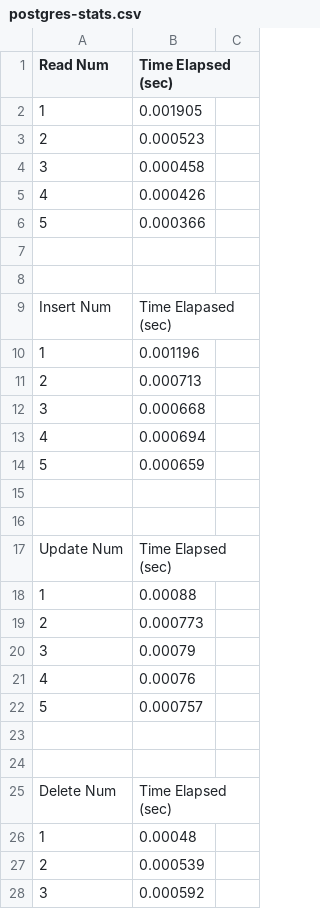
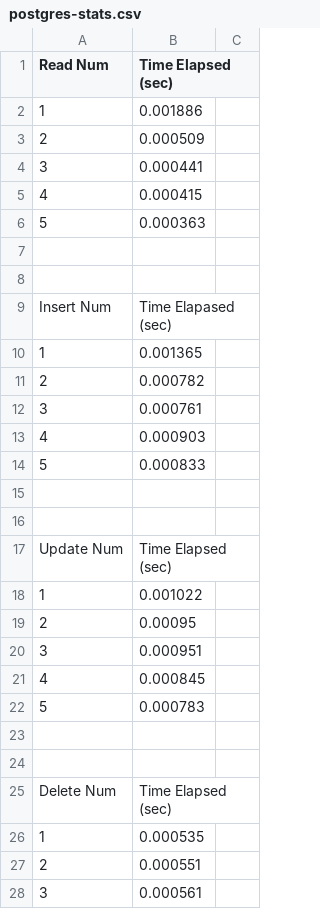
Before and after one commit to jdang4/Benchmarking-DB, a CSV file: stats/postgres-stats.csv, drawn as a sheet; only a part is shown; the diff covers the shown part only.

```diff
--- a/stats/postgres-stats.csv
+++ b/stats/postgres-stats.csv
@@ -1,7 +1,7 @@
 Read Num, Time Elapsed (sec),
-1,0.001905
-2,0.000523
-3,0.000458
-4,0.000426
-5,0.000366
+1,0.001886
+2,0.000509
+3,0.000441
+4,0.000415
+5,0.000363
 
@@ -9,7 +9,7 @@ Read Num, Time Elapsed (sec),
 Insert Num, Time Elapased (sec),
-1,0.001196
-2,0.000713
-3,0.000668
-4,0.000694
-5,0.000659
+1,0.001365
+2,0.000782
+3,0.000761
+4,0.000903
+5,0.000833
 
@@ -17,7 +17,7 @@ Insert Num, Time Elapased (sec),
 Update Num, Time Elapsed (sec),
-1,0.00088
-2,0.000773
-3,0.00079
-4,0.00076
-5,0.000757
+1,0.001022
+2,0.00095
+3,0.000951
+4,0.000845
+5,0.000783
 
@@ -25,4 +25,4 @@ Update Num, Time Elapsed (sec),
 Delete Num, Time Elapsed (sec),
-1,0.00048
-2,0.000539
-3,0.000592
+1,0.000535
+2,0.000551
+3,0.000561
```
Also changed, not shown: 152 edited cells elsewhere in this file, 3 other files.
